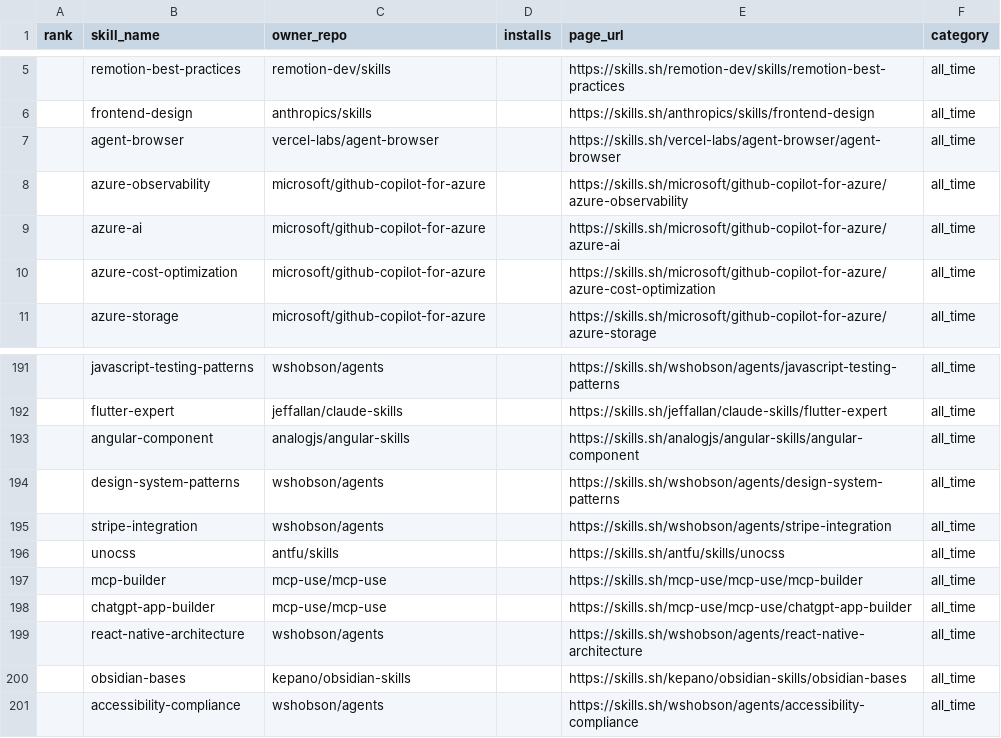
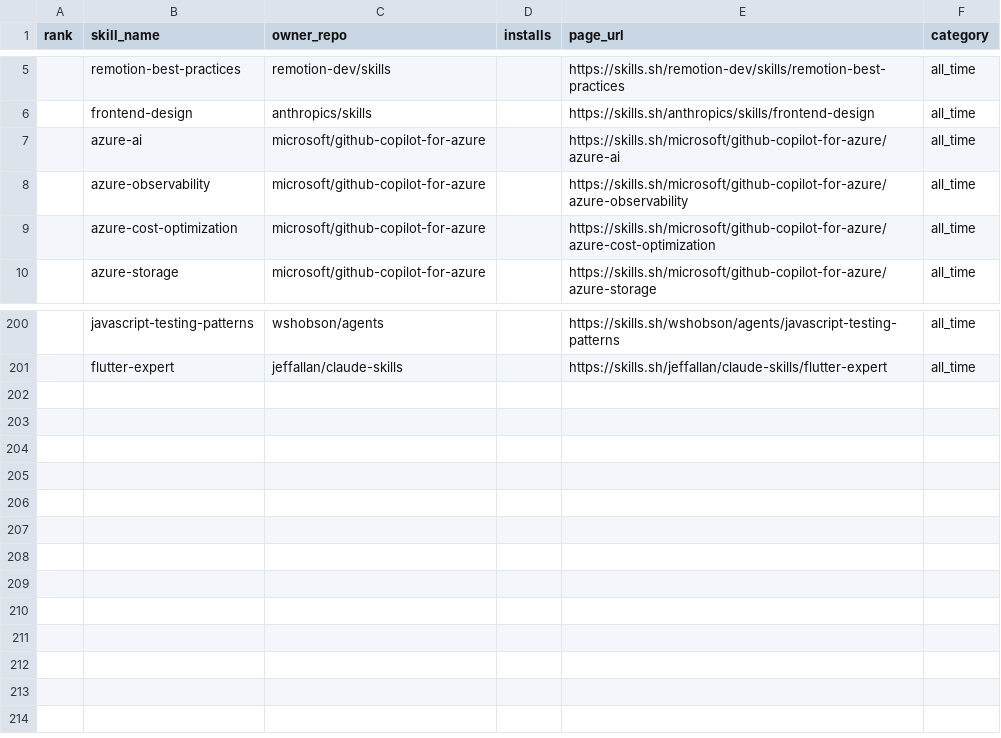
Before and after one commit to biyan113/skills.sh, a CSV file: skills_sh_list_all_time.csv, drawn as a sheet; only a part is shown, gaps mark what is left out; the diff covers the shown part only.

```diff
--- a/skills_sh_list_all_time.csv
+++ b/skills_sh_list_all_time.csv
@@ -6,5 +6,4 @@ rank,skill_name,owner_repo,installs,page_url,category
 ,frontend-design,anthropics/skills,,https://skills.sh/anthropics/skills/frontend-design,all_time
-,agent-browser,vercel-labs/agent-browser,,https://skills.sh/vercel-labs/agent-browser/agent-browser,all_time
+,azure-ai,microsoft/github-copilot-for-azure,,https://skills.sh/microsoft/github-copilot-for-azure/azure-ai,all_time
 ,azure-observability,microsoft/github-copilot-for-azure,,https://skills.sh/microsoft/github-copilot-for-azure/azure-observability,all_time
-,azure-ai,microsoft/github-copilot-for-azure,,https://skills.sh/microsoft/github-copilot-for-azure/azure-ai,all_time
 ,azure-cost-optimization,microsoft/github-copilot-for-azure,,https://skills.sh/microsoft/github-copilot-for-azure/azure-cost-optimization,all_time
@@ -192,10 +201 @@ rank,skill_name,owner_repo,installs,page_url,category
 ,flutter-expert,jeffallan/claude-skills,,https://skills.sh/jeffallan/claude-skills/flutter-expert,all_time
-,angular-component,analogjs/angular-skills,,https://skills.sh/analogjs/angular-skills/angular-component,all_time
-,design-system-patterns,wshobson/agents,,https://skills.sh/wshobson/agents/design-system-patterns,all_time
-,stripe-integration,wshobson/agents,,https://skills.sh/wshobson/agents/stripe-integration,all_time
-,unocss,antfu/skills,,https://skills.sh/antfu/skills/unocss,all_time
-,mcp-builder,mcp-use/mcp-use,,https://skills.sh/mcp-use/mcp-use/mcp-builder,all_time
-,chatgpt-app-builder,mcp-use/mcp-use,,https://skills.sh/mcp-use/mcp-use/chatgpt-app-builder,all_time
-,react-native-architecture,wshobson/agents,,https://skills.sh/wshobson/agents/react-native-architecture,all_time
-,obsidian-bases,kepano/obsidian-skills,,https://skills.sh/kepano/obsidian-skills/obsidian-bases,all_time
-,accessibility-compliance,wshobson/agents,,https://skills.sh/wshobson/agents/accessibility-compliance,all_time
```
Also changed, not shown: 9 added rows and 61 moved rows elsewhere in this file, skills_sh_list_hot.csv, skills_sh_list_trending.csv, 3 other files.
